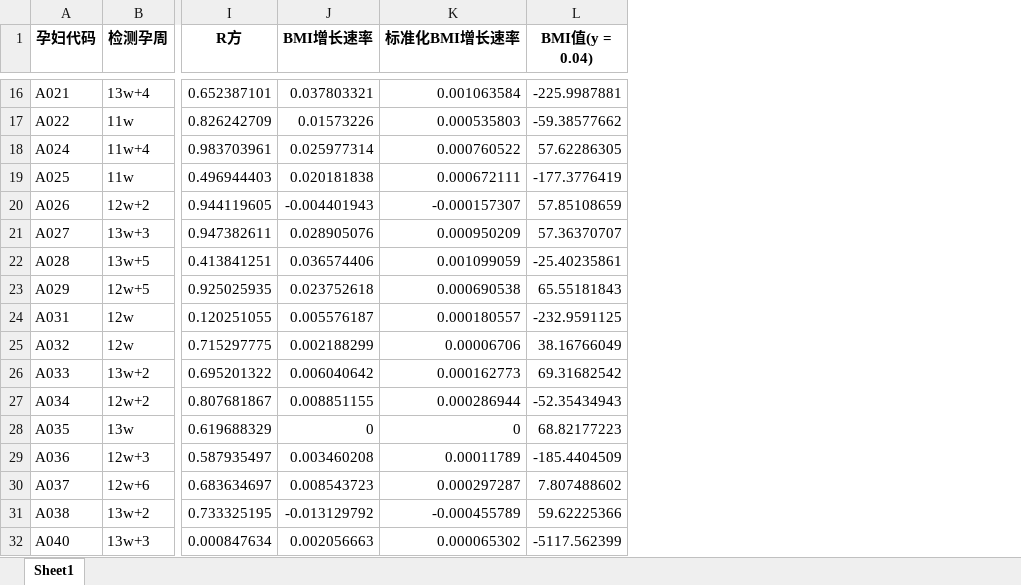
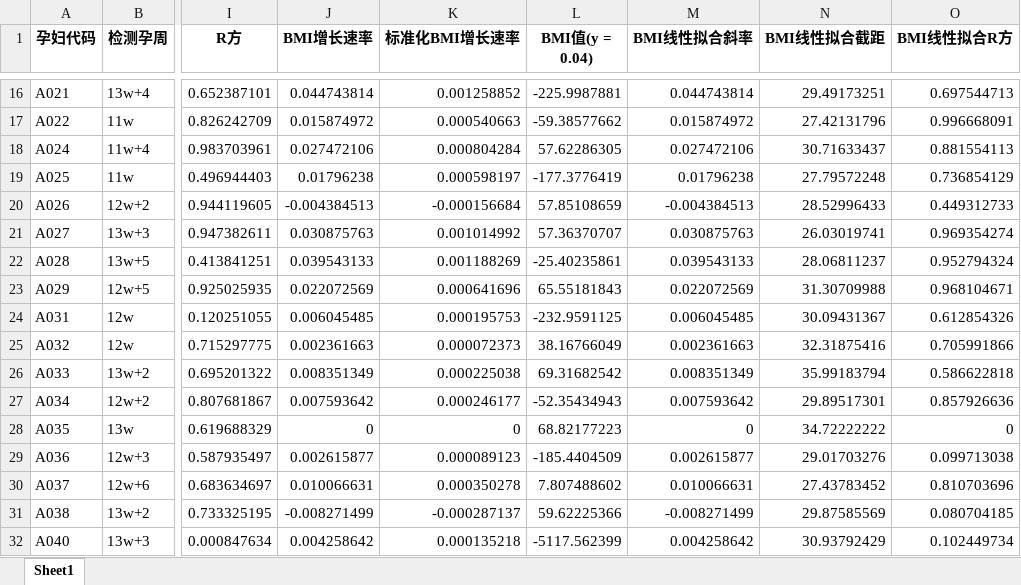
Before and after one commit to zhangjj2006/mathmodeling_2024, an Excel workbook: 文件/complete_Week_Y_BMI_0.04_result.xlsx, sheet Sheet1, drawn as a sheet; only a part is shown, gaps mark what is left out; values as stored, in another font and other column widths than the file's, no borders; charts and pictures not drawn; the diff covers the shown part only; the diff names each change by its address in the sheet, - before the commit and + after, or states it on an @@ line.

```diff
--- a/文件/complete_Week_Y_BMI_0.04_result.xlsx (sheet Sheet1)
+++ b/文件/complete_Week_Y_BMI_0.04_result.xlsx (sheet Sheet1)
+column M (BMI线性拟合斜率), rows 16-32: 0.044743814 | 0.015874972 | 0.027472106 | 0.01796238 | -0.004384513 | 0.030875763 | 0.039543133 | 0.022072569 | 0.006045485 | 0.002361663 | 0.008351349 | 0.007593642 | 0 | 0.002615877 | 0.010066631 | -0.008271499 | 0.004258642
+column N (BMI线性拟合截距), rows 16-32: 29.49173251 | 27.42131796 | 30.71633437 | 27.79572248 | 28.52996433 | 26.03019741 | 28.06811237 | 31.30709988 | 30.09431367 | 32.31875416 | 35.99183794 | 29.89517301 | 34.72222222 | 29.01703276 | 27.43783452 | 29.87585569 | 30.93792429
+column O (BMI线性拟合R方), rows 16-32: 0.697544713 | 0.996668091 | 0.881554113 | 0.736854129 | 0.449312733 | 0.969354274 | 0.952794324 | 0.968104671 | 0.612854326 | 0.705991866 | 0.586622818 | 0.857926636 | 0 | 0.099713038 | 0.810703696 | 0.080704185 | 0.102449734
-J16 (BMI增长速率): 0.037803321
+J16 (BMI增长速率): 0.044743814
-K16 (标准化BMI增长速率): 0.001063584
+K16 (标准化BMI增长速率): 0.001258852
-J17 (BMI增长速率): 0.01573226
+J17 (BMI增长速率): 0.015874972
-K17 (标准化BMI增长速率): 0.000535803
+K17 (标准化BMI增长速率): 0.000540663
-J18 (BMI增长速率): 0.025977314
+J18 (BMI增长速率): 0.027472106
-K18 (标准化BMI增长速率): 0.000760522
+K18 (标准化BMI增长速率): 0.000804284
-J19 (BMI增长速率): 0.020181838
+J19 (BMI增长速率): 0.01796238
-K19 (标准化BMI增长速率): 0.000672111
+K19 (标准化BMI增长速率): 0.000598197
-J20 (BMI增长速率): -0.004401943
+J20 (BMI增长速率): -0.004384513
-K20 (标准化BMI增长速率): -0.000157307
+K20 (标准化BMI增长速率): -0.000156684
-J21 (BMI增长速率): 0.028905076
+J21 (BMI增长速率): 0.030875763
-K21 (标准化BMI增长速率): 0.000950209
+K21 (标准化BMI增长速率): 0.001014992
-J22 (BMI增长速率): 0.036574406
+J22 (BMI增长速率): 0.039543133
-K22 (标准化BMI增长速率): 0.001099059
+K22 (标准化BMI增长速率): 0.001188269
-J23 (BMI增长速率): 0.023752618
+J23 (BMI增长速率): 0.022072569
-K23 (标准化BMI增长速率): 0.000690538
+K23 (标准化BMI增长速率): 0.000641696
-J24 (BMI增长速率): 0.005576187
+J24 (BMI增长速率): 0.006045485
-K24 (标准化BMI增长速率): 0.000180557
+K24 (标准化BMI增长速率): 0.000195753
-J25 (BMI增长速率): 0.002188299
+J25 (BMI增长速率): 0.002361663
-K25 (标准化BMI增长速率): 0.00006706
+K25 (标准化BMI增长速率): 0.000072373
-J26 (BMI增长速率): 0.006040642
+J26 (BMI增长速率): 0.008351349
-K26 (标准化BMI增长速率): 0.000162773
+K26 (标准化BMI增长速率): 0.000225038
-J27 (BMI增长速率): 0.008851155
+J27 (BMI增长速率): 0.007593642
-K27 (标准化BMI增长速率): 0.000286944
+K27 (标准化BMI增长速率): 0.000246177
-J29 (BMI增长速率): 0.003460208
+J29 (BMI增长速率): 0.002615877
-K29 (标准化BMI增长速率): 0.00011789
+K29 (标准化BMI增长速率): 0.000089123
-J30 (BMI增长速率): 0.008543723
+J30 (BMI增长速率): 0.010066631
-K30 (标准化BMI增长速率): 0.000297287
+K30 (标准化BMI增长速率): 0.000350278
-J31 (BMI增长速率): -0.013129792
+J31 (BMI增长速率): -0.008271499
-K31 (标准化BMI增长速率): -0.000455789
+K31 (标准化BMI增长速率): -0.000287137
-J32 (BMI增长速率): 0.002056663
+J32 (BMI增长速率): 0.004258642
-K32 (标准化BMI增长速率): 0.000065302
+K32 (标准化BMI增长速率): 0.000135218
```
Also changed, not shown: 385 edited cells elsewhere in this sheet, charts or pictures, 16 other files.
